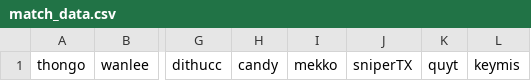
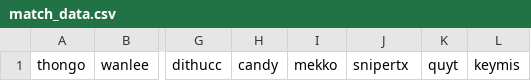
Before and after one commit to angelwshotgun/fbcs1, a CSV file: data/match_data.csv, drawn as a sheet; only a part is shown, gaps mark what is left out; the diff names each change by its address in the sheet, - before the commit and + after, or states it on an @@ line.

```diff
--- a/data/match_data.csv
+++ b/data/match_data.csv
-J1: sniperTX
+J1: snipertx
```
Also changed, not shown: 6 other files.
